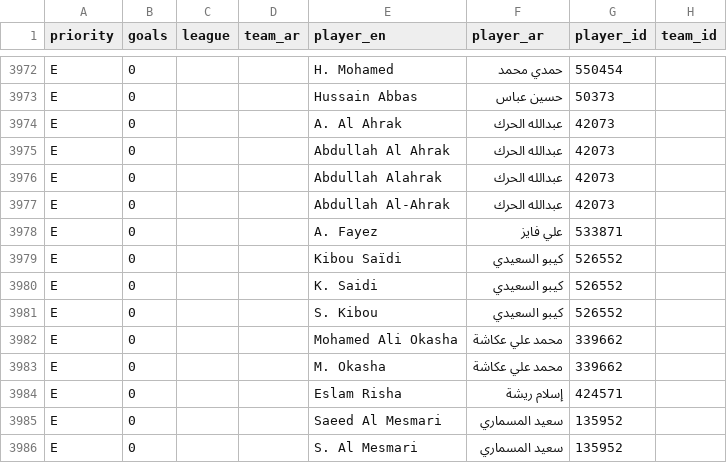
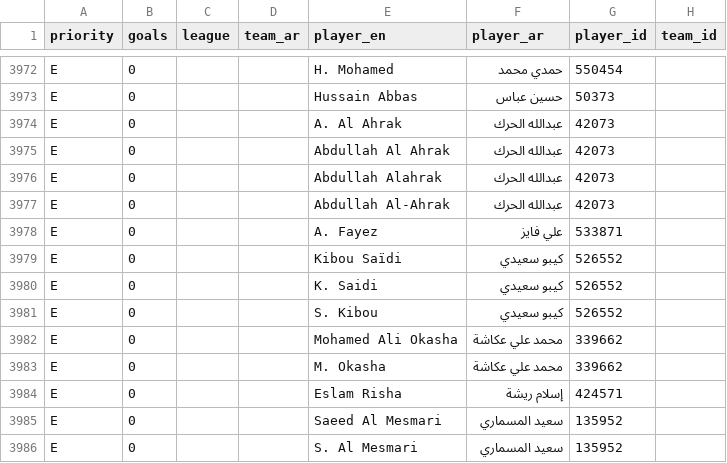
Before and after one commit to amrojaish/football, a CSV file: players_ar.csv, drawn as a sheet; only a part is shown, gaps mark what is left out.

```diff
--- a/players_ar.csv
+++ b/players_ar.csv
@@ -3978,5 +3978,5 @@ E,0,,,Abdullah Al-Ahrak,عبدالله الحرك,42073,
 E,0,,,A. Fayez,علي فايز,533871,
-E,0,,,Kibou Saïdi,كيبو السعيدي,526552,
-E,0,,,K. Saidi,كيبو السعيدي,526552,
-E,0,,,S. Kibou,كيبو السعيدي,526552,
+E,0,,,Kibou Saïdi,كيبو سعيدي,526552,
+E,0,,,K. Saidi,كيبو سعيدي,526552,
+E,0,,,S. Kibou,كيبو سعيدي,526552,
 E,0,,,Mohamed Ali Okasha,محمد علي عكاشة,339662,
```
Also changed, not shown: 39 other files.
